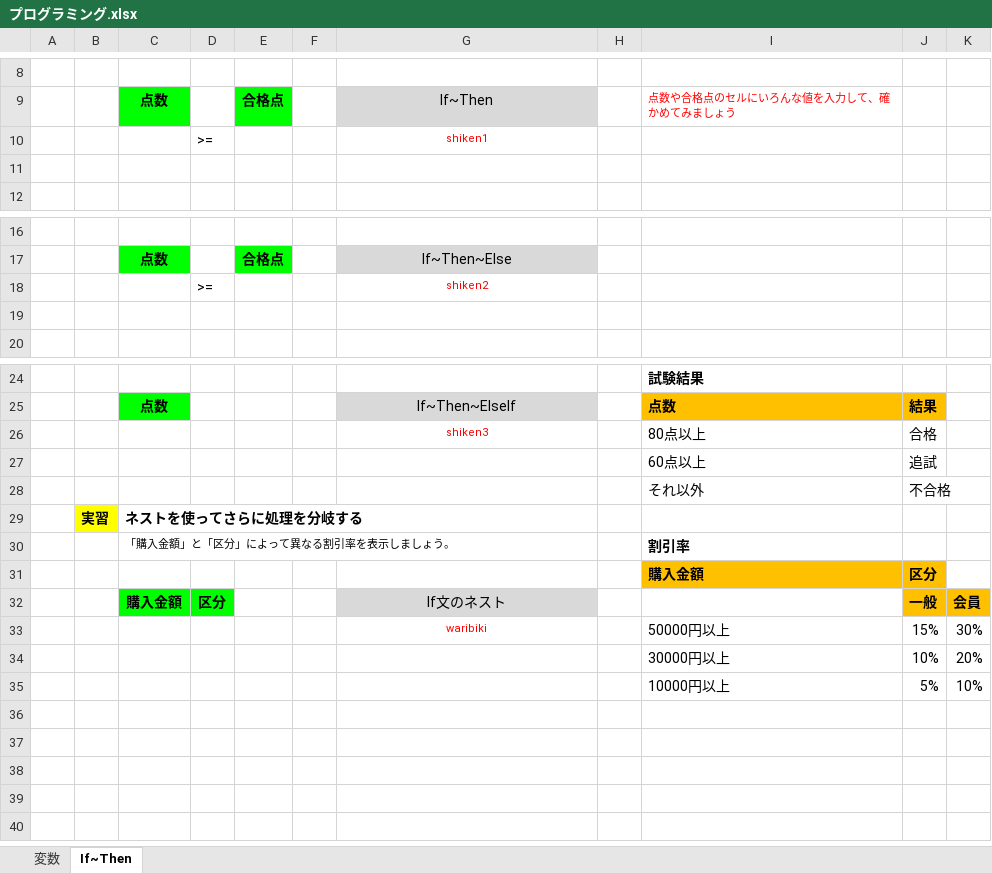
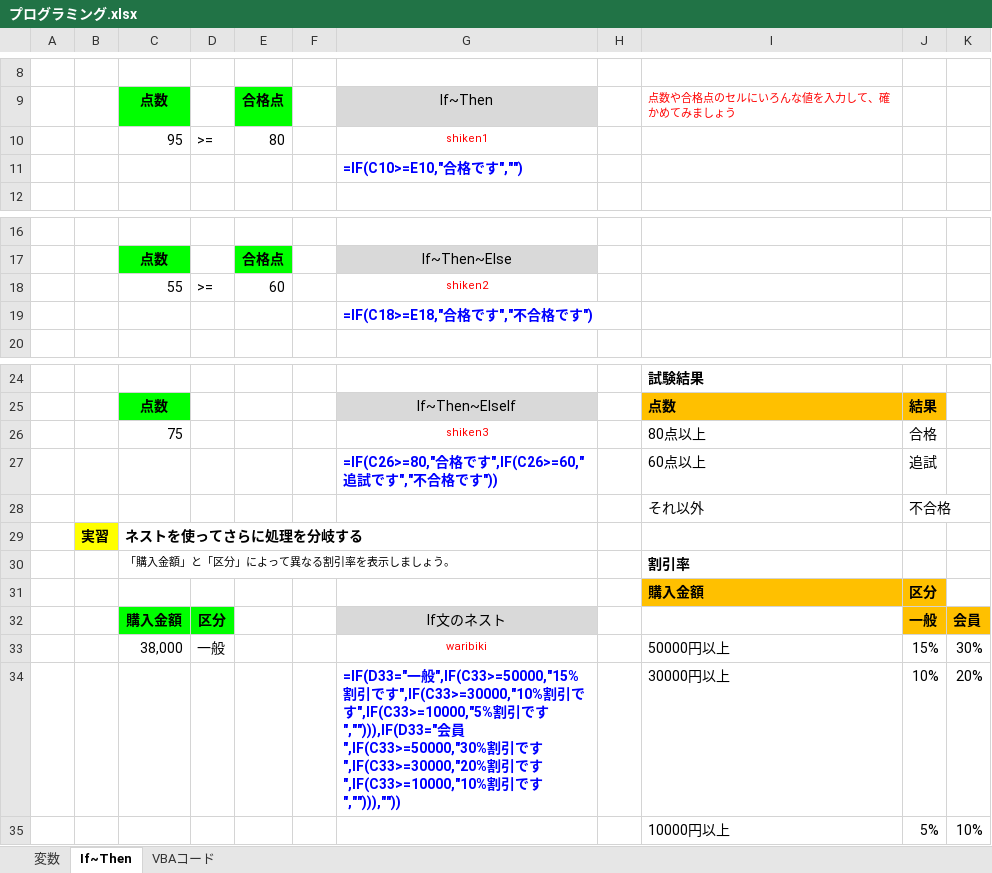
Before and after one commit to 984j7vw2tr-cloud/beauty-salon-site, an Excel workbook: out/プログラミング.xlsx, sheet If~Then, drawn as a sheet; only a part is shown, gaps mark what is left out; values as stored, in another font and other column widths than the file's, no borders; formulas without a stored value are shown as written; the diff names each change by its address in the sheet, - before the commit and + after, or states it on an @@ line.

```diff
--- a/out/プログラミング.xlsx (sheet If~Then)
+++ b/out/プログラミング.xlsx (sheet If~Then)
+sheet tab: VBAコード
-C10: (empty)
+C10: 95
-E10: (empty)
+E10: 80
-G11: (empty)
+G11: =IF(C10>=E10,"合格です","")
-C18: (empty)
+C18: 55
-E18: (empty)
+E18: 60
-G19: (empty)
+G19: =IF(C18>=E18,"合格です","不合格です")
-C26: (empty)
+C26: 75
-G27: (empty)
+G27: =IF(C26>=80,"合格です",IF(C26>=60,"追試です","不合格です"))
-C33: (empty)
+C33: 38,000
-D33: (empty)
+D33: 一般
-G34: (empty)
+G34: =IF(D33="一般",IF(C33>=50000,"15%割引です",IF(C33>=30000,"10%割引です",IF(C33>=10000,"5%割引です",""))),IF(D33="会員",IF(C33>=50000,"30%割引です",IF(C33>=30000,"20%割引です",IF(C33>=10000,"10%割引です",""))),""))
```
Also changed, not shown: sheet 変数.
